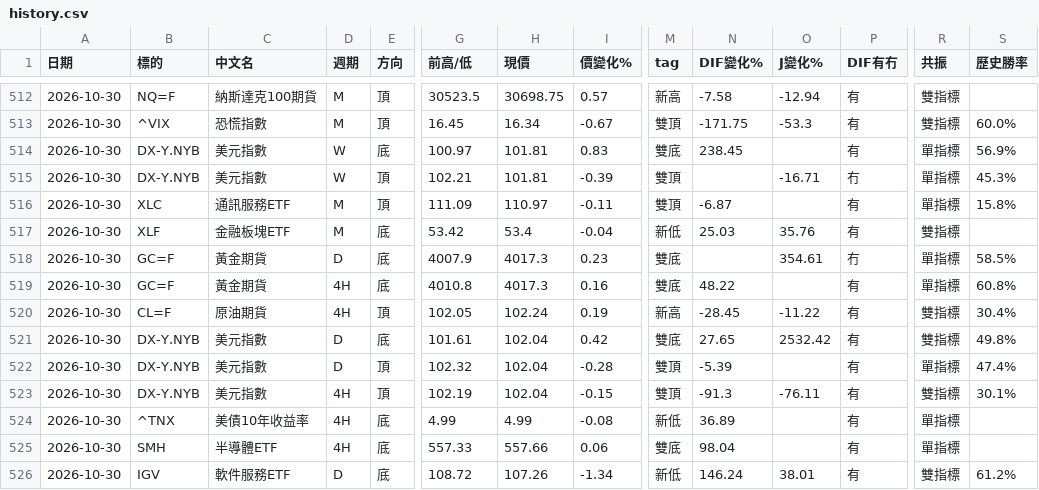
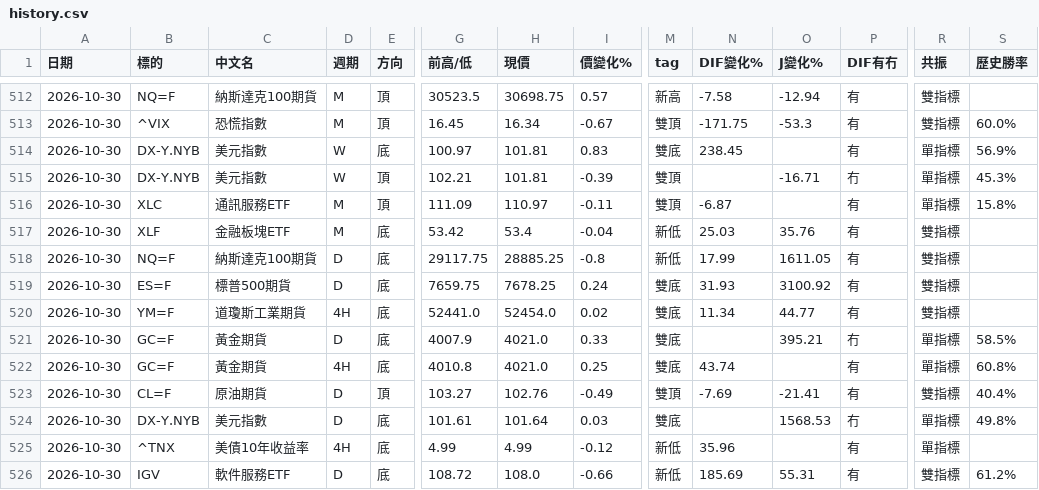
Before and after one commit to sector-div-rader/sector-div-radar, a CSV file: history.csv, drawn as a sheet; only a part is shown, gaps mark what is left out; removed rows and columns are numbered as before the commit, all else as after; rows hold the shown columns only; the diff covers the shown part only; the diff names each change by its address in the sheet, - before the commit and + after, or states it on an @@ line.

```diff
--- a/history.csv
+++ b/history.csv
+row 518: 2026-10-30 | NQ=F | 納斯達克100期貨 | D | 底 | 29117.75 | 28885.25 | -0.8 | 新低 | 17.99 | 1611.05 | 有 | 雙指標
+row 519: 2026-10-30 | ES=F | 標普500期貨 | D | 底 | 7659.75 | 7678.25 | 0.24 | 雙底 | 31.93 | 3100.92 | 有 | 雙指標
+row 520: 2026-10-30 | YM=F | 道瓊斯工業期貨 | 4H | 底 | 52441.0 | 52454.0 | 0.02 | 雙底 | 11.34 | 44.77 | 有 | 雙指標
-H521:H522 (現價): 4017.3
+H521:H522 (現價): 4021.0
-I521 (價變化%): 0.23
+I521 (價變化%): 0.33
-O521 (J變化%): 354.61
+O521 (J變化%): 395.21
-I522 (價變化%): 0.16
+I522 (價變化%): 0.25
-N522 (DIF變化%): 48.22
+N522 (DIF變化%): 43.74
-D523 (週期): 4H
+D523 (週期): D
-G523 (前高/低): 102.05
+G523 (前高/低): 103.27
-H523 (現價): 102.24
+H523 (現價): 102.76
-I523 (價變化%): 0.19
+I523 (價變化%): -0.49
-M523 (tag): 新高
+M523 (tag): 雙頂
-N523 (DIF變化%): -28.45
+N523 (DIF變化%): -7.69
-O523 (J變化%): -11.22
+O523 (J變化%): -21.41
-S523 (歷史勝率): 30.4%
+S523 (歷史勝率): 40.4%
-H524 (現價): 102.04
+H524 (現價): 101.64
-I524 (價變化%): 0.42
+I524 (價變化%): 0.03
-N524 (DIF變化%): 27.65
+N524 (DIF變化%): (empty)
-O524 (J變化%): 2532.42
+O524 (J變化%): 1568.53
-P524 (DIF有冇): 有
+P524 (DIF有冇): 冇
-R524 (共振): 雙指標
+R524 (共振): 單指標
-row 522: 2026-10-30 | DX-Y.NYB | 美元指數 | D | 頂 | 102.32 | 102.04 | -0.28 | 雙頂 | -5.39 |  | 有 | 單指標 | 47.4%
-row 523: 2026-10-30 | DX-Y.NYB | 美元指數 | 4H | 頂 | 102.19 | 102.04 | -0.15 | 雙頂 | -91.3 | -76.11 | 有 | 雙指標 | 30.1%
-I525 (價變化%): -0.08
+I525 (價變化%): -0.12
-N525 (DIF變化%): 36.89
+N525 (DIF變化%): 35.96
-row 525: 2026-10-30 | SMH | 半導體ETF | 4H | 底 | 557.33 | 557.66 | 0.06 | 雙底 | 98.04 |  | 有 | 單指標
-H526 (現價): 107.26
+H526 (現價): 108.0
-I526 (價變化%): -1.34
+I526 (價變化%): -0.66
-N526 (DIF變化%): 146.24
+N526 (DIF變化%): 185.69
-O526 (J變化%): 38.01
+O526 (J變化%): 55.31
```
Also changed, not shown: 2 added rows and 16 edited cells elsewhere in this file, 2 other files.
